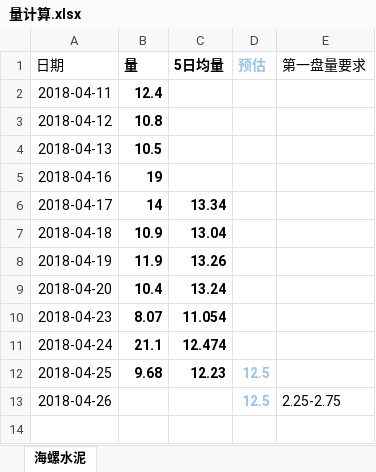
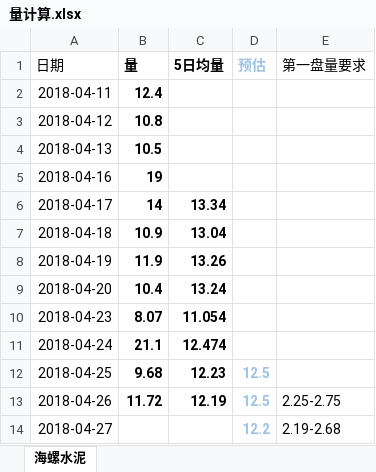
Before and after one commit to neozhengshuo/grace-reference, an Excel workbook: 量计算.xlsx, sheet 海螺水泥, drawn as a sheet; values as stored, in another font and other column widths than the file's, no borders; the diff names each change by its address in the sheet, - before the commit and + after, or states it on an @@ line.

```diff
--- a/量计算.xlsx (sheet 海螺水泥)
+++ b/量计算.xlsx (sheet 海螺水泥)
-B13 (量): (empty)
+B13 (量): 11.72
-C13 (5日均量): (empty)
+C13 (5日均量): 12.19
+row 14: 2018-04-27 |  |  | 12.2 | 2.19-2.68
```
Also changed, not shown: 1 other file.
